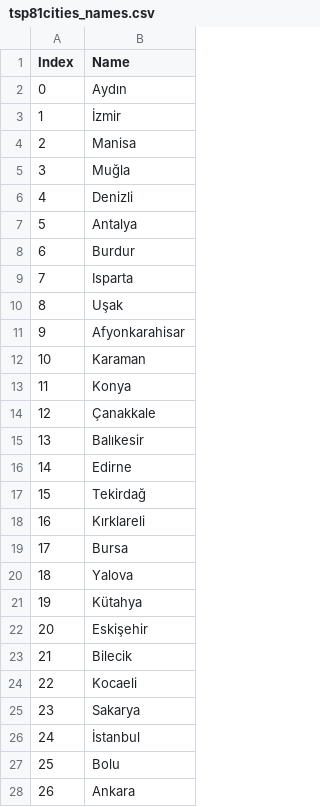
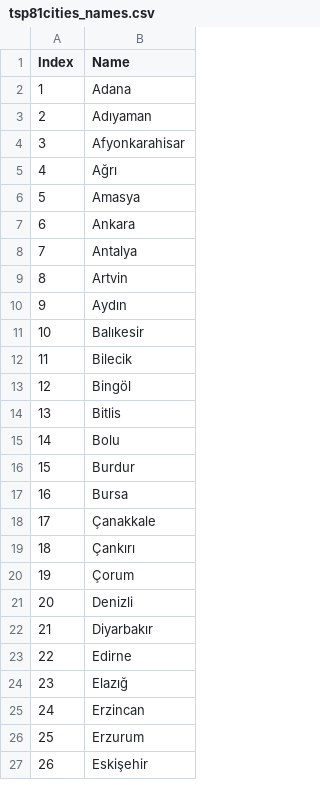
Before and after one commit to alperimo/tsp_ga, a CSV file: data/tsp81cities_names.csv, drawn as a sheet; only a part is shown; the diff covers the shown part only.

```diff
--- a/data/tsp81cities_names.csv
+++ b/data/tsp81cities_names.csv
@@ -1,28 +1,27 @@
 Index,Name
-0,Aydın
-1,İzmir
-2,Manisa
-3,Muğla
-4,Denizli
-5,Antalya
-6,Burdur
-7,Isparta
-8,Uşak
-9,Afyonkarahisar
-10,Karaman
-11,Konya
-12,Çanakkale
-13,Balıkesir
-14,Edirne
-15,Tekirdağ
-16,Kırklareli
-17,Bursa
-18,Yalova
-19,Kütahya
-20,Eskişehir
-21,Bilecik
-22,Kocaeli
-23,Sakarya
-24,İstanbul
-25,Bolu
-26,Ankara
+1,Adana
+2,Adıyaman
+3,Afyonkarahisar
+4,Ağrı
+5,Amasya
+6,Ankara
+7,Antalya
+8,Artvin
+9,Aydın
+10,Balıkesir
+11,Bilecik
+12,Bingöl
+13,Bitlis
+14,Bolu
+15,Burdur
+16,Bursa
+17,Çanakkale
+18,Çankırı
+19,Çorum
+20,Denizli
+21,Diyarbakır
+22,Edirne
+23,Elazığ
+24,Erzincan
+25,Erzurum
+26,Eskişehir
```
Also changed, not shown: 1 added row and 53 edited cells elsewhere in this file, data/tsp81cities_coords.csv, 1 other file.
